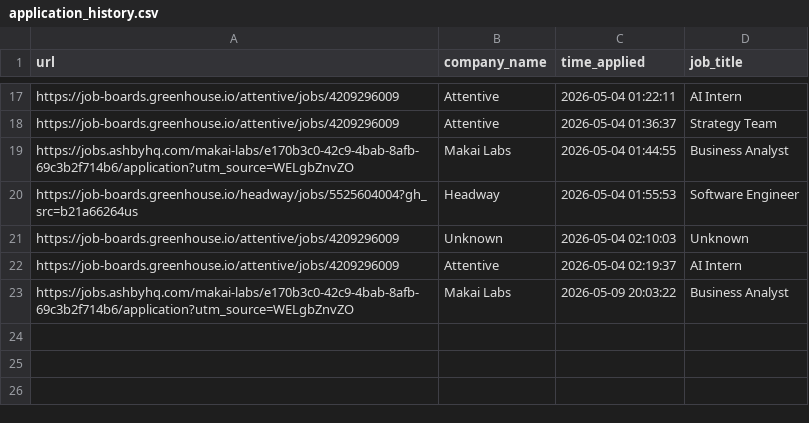
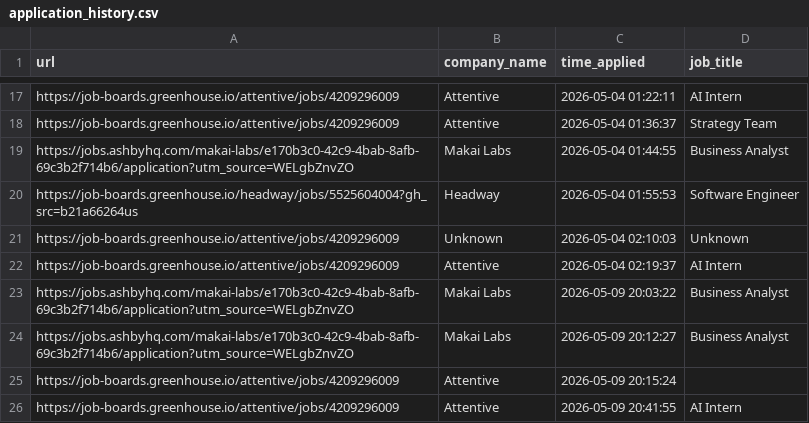
Before and after one commit to sanilac6459/job-agent, a CSV file: application_history.csv, drawn as a sheet; only a part is shown, gaps mark what is left out; the diff names each change by its address in the sheet, - before the commit and + after, or states it on an @@ line.

```diff
--- a/application_history.csv
+++ b/application_history.csv
+row 24: https://jobs.ashbyhq.com/makai-labs/e170b3c0-42c9-4bab-8afb-69c3b2f714b6/application?utm_source=WELgbZnvZO | Makai Labs | 2026-05-09 20:12:27 | Business Analyst
+row 25: https://job-boards.greenhouse.io/attentive/jobs/4209296009 | Attentive | 2026-05-09 20:15:24
+row 26: https://job-boards.greenhouse.io/attentive/jobs/4209296009 | Attentive | 2026-05-09 20:41:55 | AI Intern
```
Also changed, not shown: agent_reports.csv, 2 other files.
